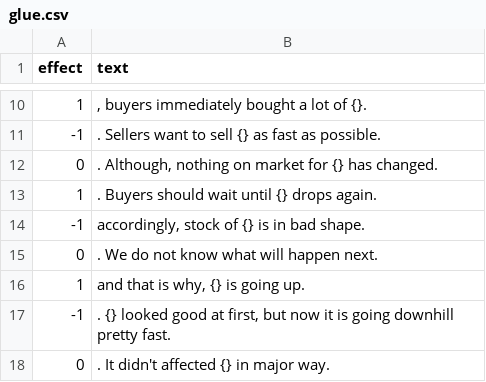
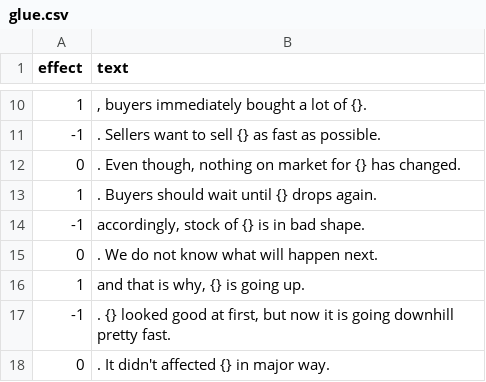
Before and after one commit to JirkaVrbka/Rust-StockTradingSimulator, a CSV file: utils/datasets/news/glue.csv, drawn as a sheet; only a part is shown, gaps mark what is left out.

```diff
--- a/utils/datasets/news/glue.csv
+++ b/utils/datasets/news/glue.csv
@@ -11,3 +11,3 @@ effect;text
 -1;. Sellers want to sell {} as fast as possible.
-0;. Although, nothing on market for {} has changed.
+0;. Even though, nothing on market for {} has changed.
 1;. Buyers should wait until {} drops again.
```
Also changed, not shown: 6 other files.
